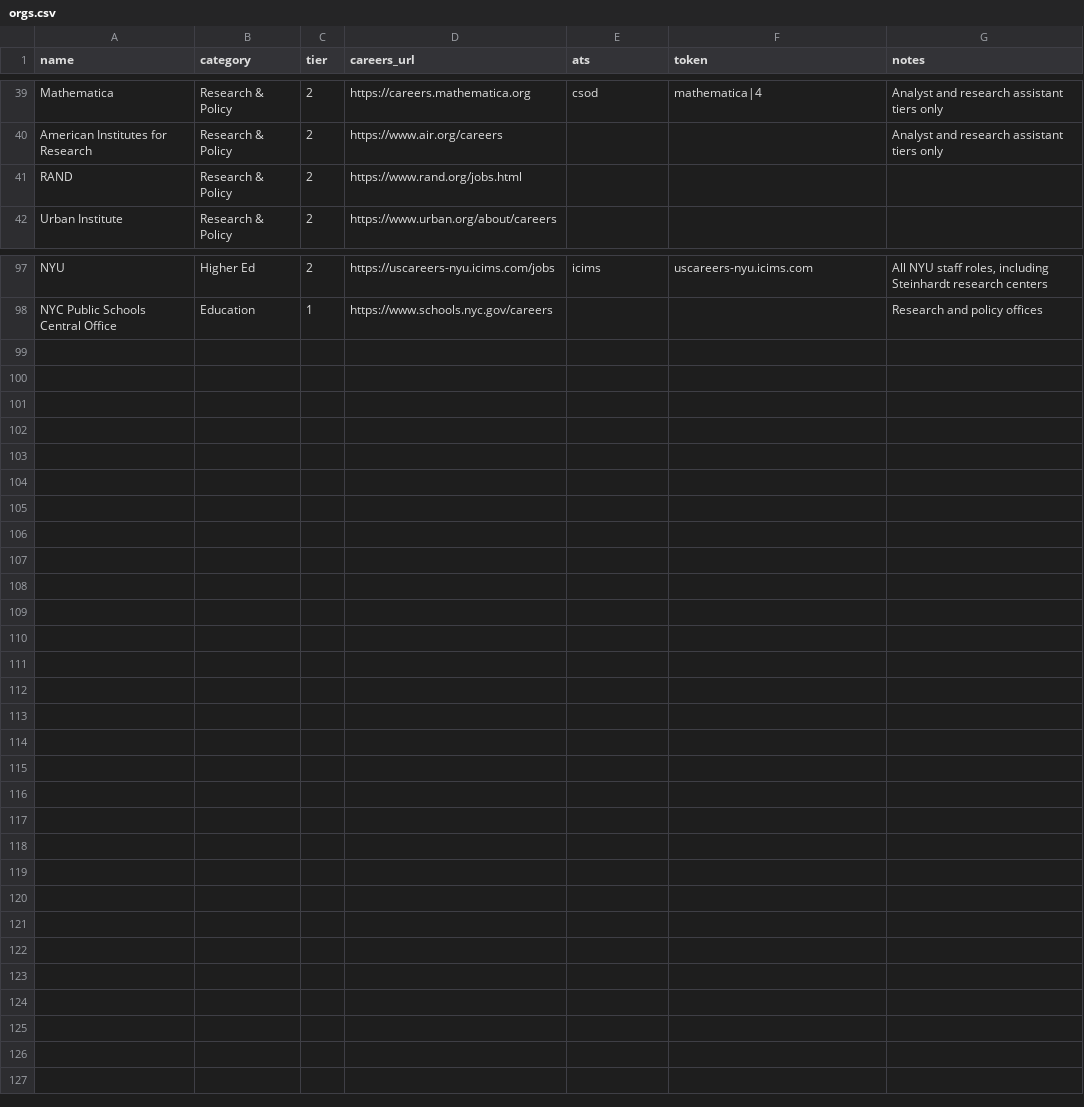
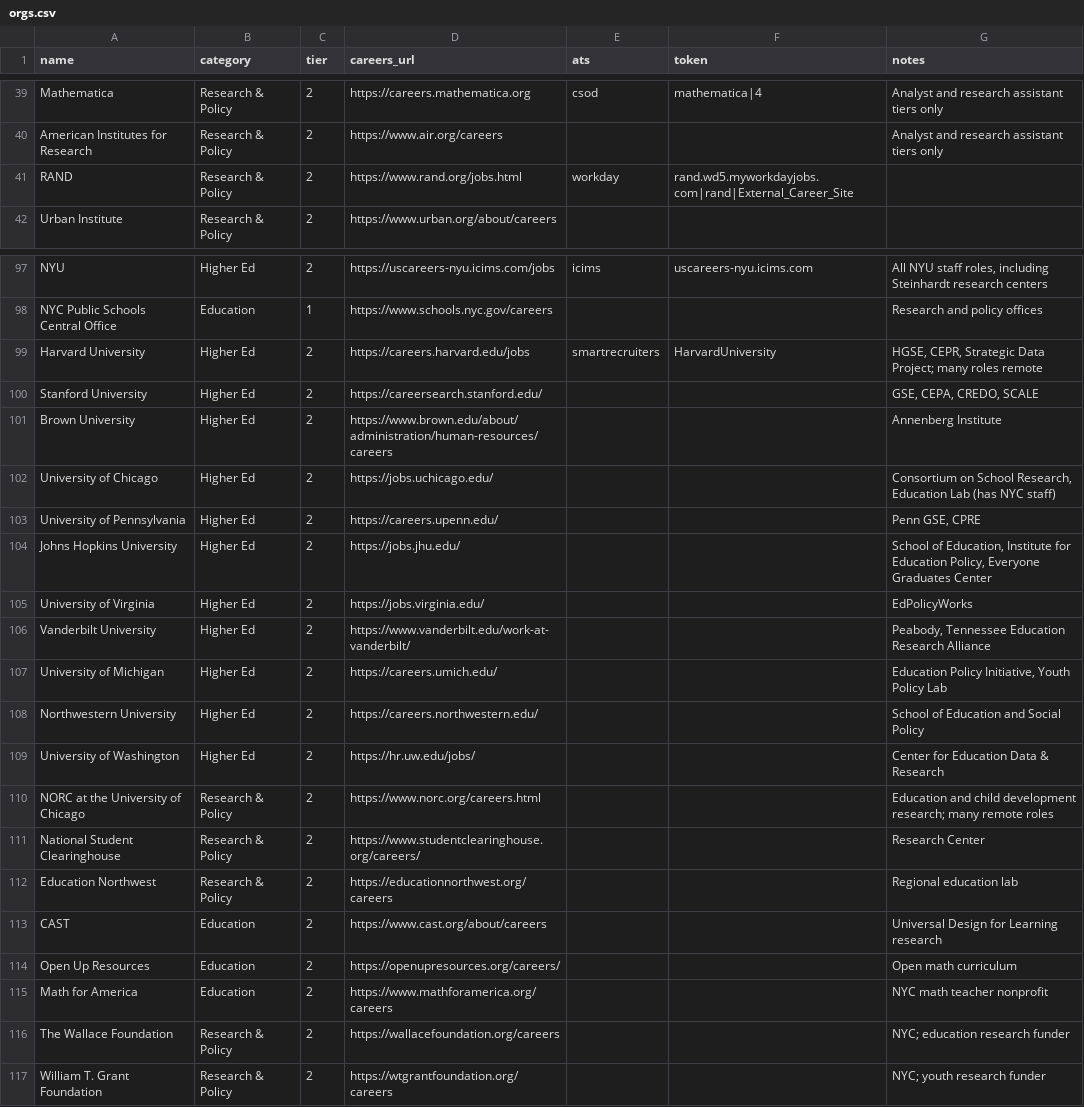
Before and after one commit to dmehta94/jobs-feed, a CSV file: orgs.csv, drawn as a sheet; only a part is shown, gaps mark what is left out.

```diff
--- a/orgs.csv
+++ b/orgs.csv
@@ -40,3 +40,3 @@ Mathematica,Research & Policy,2,https://careers.mathematica.org,csod,mathematica
 American Institutes for Research,Research & Policy,2,https://www.air.org/careers,,,Analyst and research assistant tiers only
-RAND,Research & Policy,2,https://www.rand.org/jobs.html,,,
+RAND,Research & Policy,2,https://www.rand.org/jobs.html,workday,rand.wd5.myworkdayjobs.com|rand|External_Career_Site,
 Urban Institute,Research & Policy,2,https://www.urban.org/about/careers,,,
@@ -98 +98,20 @@ NYU,Higher Ed,2,https://uscareers-nyu.icims.com/jobs,icims,uscareers-nyu.icims.c
 NYC Public Schools Central Office,Education,1,https://www.schools.nyc.gov/careers,,,Research and policy offices
+Harvard University,Higher Ed,2,https://careers.harvard.edu/jobs,smartrecruiters,HarvardUniversity,"HGSE, CEPR, Strategic Data Project; many roles remote"
+Stanford University,Higher Ed,2,https://careersearch.stanford.edu/,,,"GSE, CEPA, CREDO, SCALE"
+Brown University,Higher Ed,2,https://www.brown.edu/about/administration/human-resources/careers,,,Annenberg Institute
+University of Chicago,Higher Ed,2,https://jobs.uchicago.edu/,,,"Consortium on School Research, Education Lab (has NYC staff)"
+University of Pennsylvania,Higher Ed,2,https://careers.upenn.edu/,,,"Penn GSE, CPRE"
+Johns Hopkins University,Higher Ed,2,https://jobs.jhu.edu/,,,"School of Education, Institute for Education Policy, Everyone Graduates Center"
+University of Virginia,Higher Ed,2,https://jobs.virginia.edu/,,,EdPolicyWorks
+Vanderbilt University,Higher Ed,2,https://www.vanderbilt.edu/work-at-vanderbilt/,,,"Peabody, Tennessee Education Research Alliance"
+University of Michigan,Higher Ed,2,https://careers.umich.edu/,,,"Education Policy Initiative, Youth Policy Lab"
+Northwestern University,Higher Ed,2,https://careers.northwestern.edu/,,,School of Education and Social Policy
+University of Washington,Higher Ed,2,https://hr.uw.edu/jobs/,,,Center for Education Data & Research
+NORC at the University of Chicago,Research & Policy,2,https://www.norc.org/careers.html,,,Education and child development research; many remote roles
+National Student Clearinghouse,Research & Policy,2,https://www.studentclearinghouse.org/careers/,,,Research Center
+Education Northwest,Research & Policy,2,https://educationnorthwest.org/careers,,,Regional education lab
+CAST,Education,2,https://www.cast.org/about/careers,,,Universal Design for Learning research
+Open Up Resources,Education,2,https://openupresources.org/careers/,,,Open math curriculum
+Math for America,Education,2,https://www.mathforamerica.org/careers,,,NYC math teacher nonprofit
+The Wallace Foundation,Research & Policy,2,https://wallacefoundation.org/careers,,,NYC; education research funder
+William T. Grant Foundation,Research & Policy,2,https://wtgrantfoundation.org/careers,,,NYC; youth research funder
```
Also changed, not shown: 3 other files.
